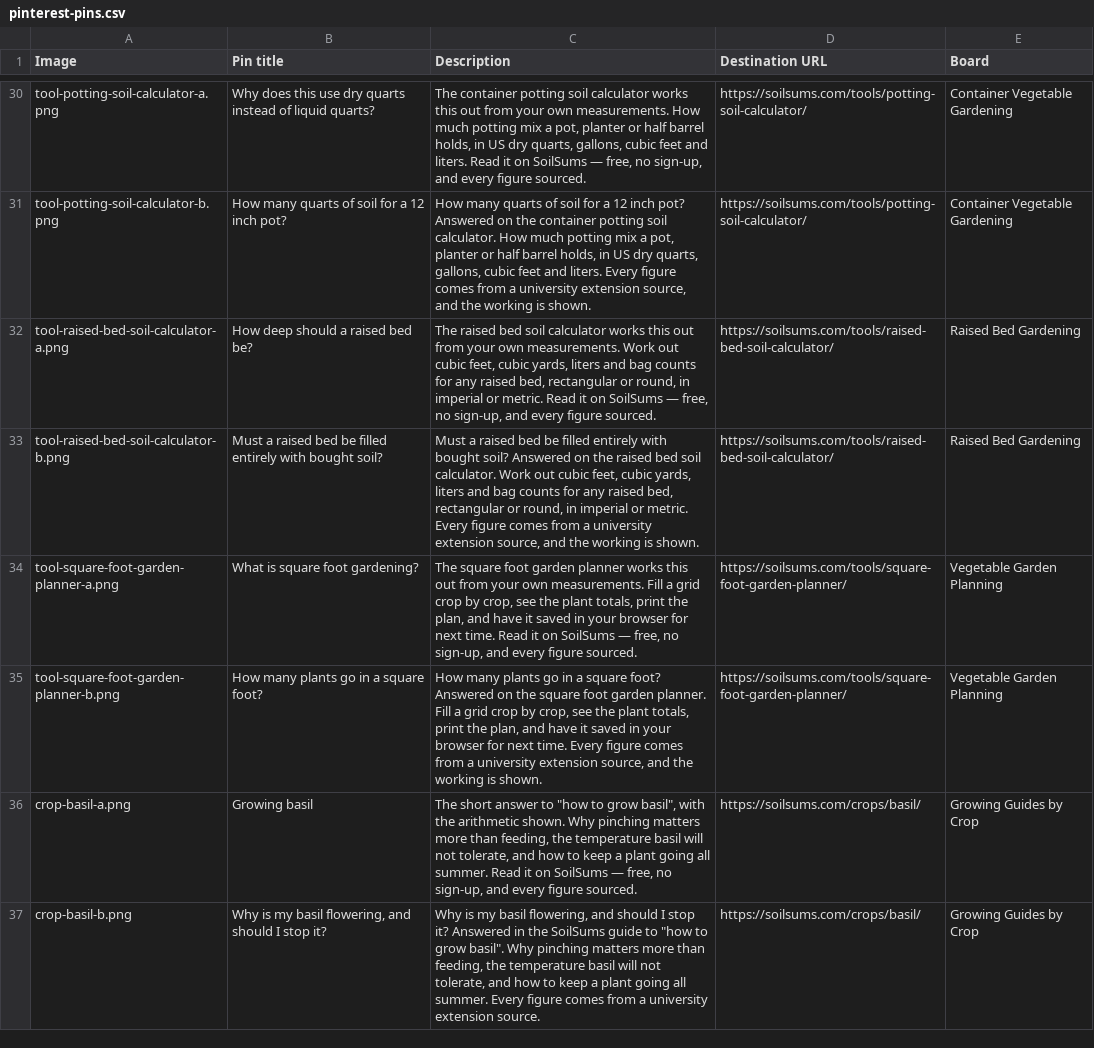
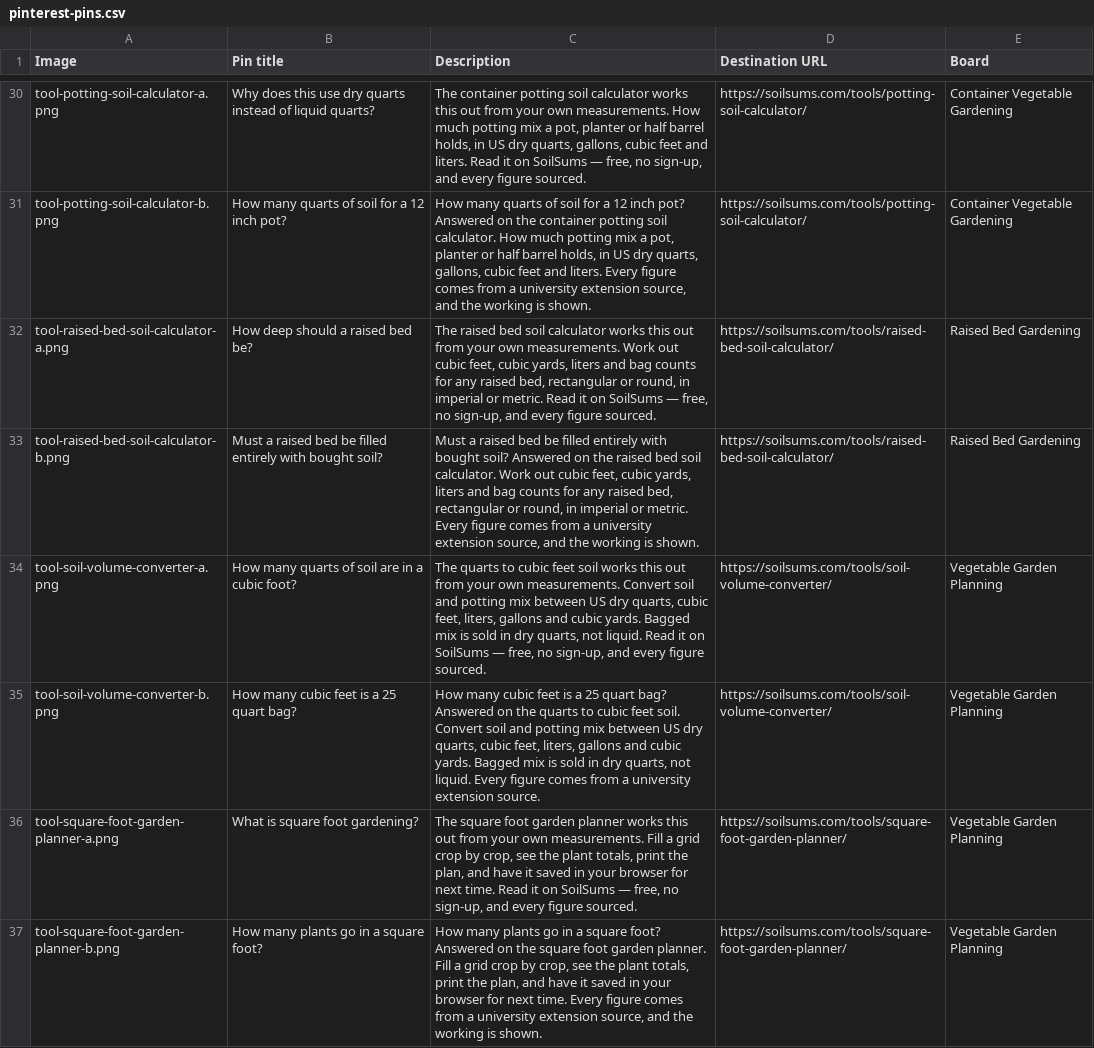
Before and after one commit to muzamil411/soilsums, a CSV file: docs/pinterest-pins.csv, drawn as a sheet; only a part is shown, gaps mark what is left out; the shorter side is filled out with more unchanged rows.

```diff
--- a/docs/pinterest-pins.csv
+++ b/docs/pinterest-pins.csv
@@ -33,2 +33,4 @@ tool-raised-bed-soil-calculator-a.png,How deep should a raised bed be?,"The rais
 tool-raised-bed-soil-calculator-b.png,Must a raised bed be filled entirely with bought soil?,"Must a raised bed be filled entirely with bought soil? Answered on the raised bed soil calculator. Work out cubic feet, cubic yards, liters and bag counts for any raised bed, rectangular or round, in imperial or metric. Every figure comes from a university extension source, and the working is shown.",https://soilsums.com/tools/raised-bed-soil-calculator/,Raised Bed Gardening
+tool-soil-volume-converter-a.png,How many quarts of soil are in a cubic foot?,"The quarts to cubic feet soil works this out from your own measurements. Convert soil and potting mix between US dry quarts, cubic feet, liters, gallons and cubic yards. Bagged mix is sold in dry quarts, not liquid. Read it on SoilSums — free, no sign-up, and every figure sourced.",https://soilsums.com/tools/soil-volume-converter/,Vegetable Garden Planning
+tool-soil-volume-converter-b.png,How many cubic feet is a 25 quart bag?,"How many cubic feet is a 25 quart bag? Answered on the quarts to cubic feet soil. Convert soil and potting mix between US dry quarts, cubic feet, liters, gallons and cubic yards. Bagged mix is sold in dry quarts, not liquid. Every figure comes from a university extension source.",https://soilsums.com/tools/soil-volume-converter/,Vegetable Garden Planning
 tool-square-foot-garden-planner-a.png,What is square foot gardening?,"The square foot garden planner works this out from your own measurements. Fill a grid crop by crop, see the plant totals, print the plan, and have it saved in your browser for next time. Read it on SoilSums — free, no sign-up, and every figure sourced.",https://soilsums.com/tools/square-foot-garden-planner/,Vegetable Garden Planning
```
Also changed, not shown: 15 other files.
